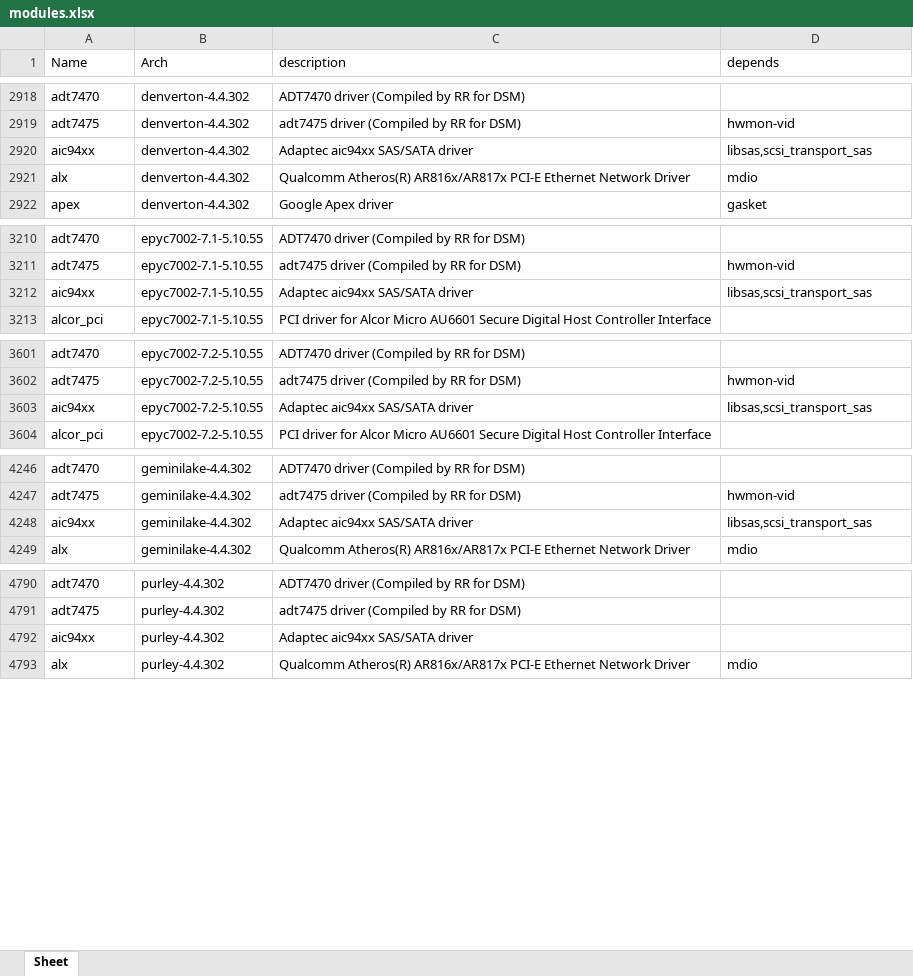
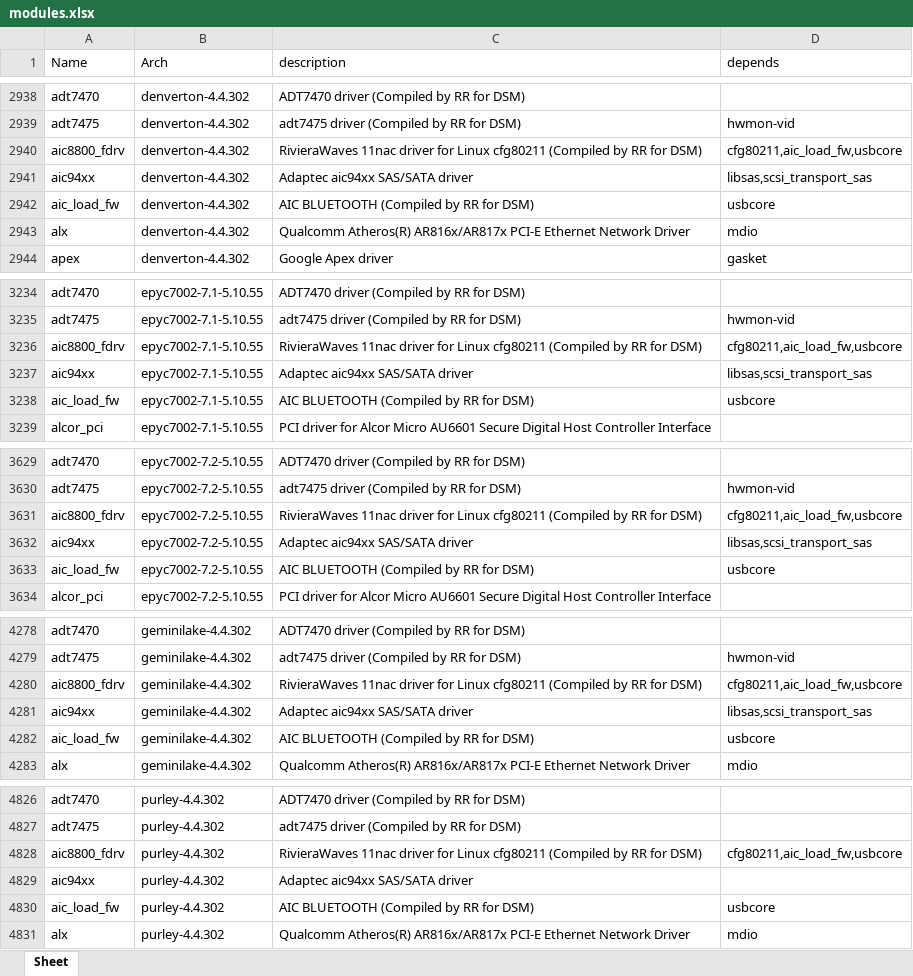
Before and after one commit to RROrg/rr, an Excel workbook: docs/modules.xlsx, sheet Sheet, drawn as a sheet; only a part is shown, gaps mark what is left out; values as stored, in another font and other column widths than the file's, no borders; the diff covers the shown part only; the diff names each change by its address in the sheet, - before the commit and + after, or states it on an @@ line.

```diff
--- a/docs/modules.xlsx (sheet Sheet)
+++ b/docs/modules.xlsx (sheet Sheet)
+row 2940: aic8800_fdrv | denverton-4.4.302 | RivieraWaves 11nac driver for Linux cfg80211 (Compiled by RR for DSM) | cfg80211,aic_load_fw,usbcore
+row 2942: aic_load_fw | denverton-4.4.302 | AIC BLUETOOTH (Compiled by RR for DSM) | usbcore
+row 3236: aic8800_fdrv | epyc7002-7.1-5.10.55 | RivieraWaves 11nac driver for Linux cfg80211 (Compiled by RR for DSM) | cfg80211,aic_load_fw,usbcore
+row 3238: aic_load_fw | epyc7002-7.1-5.10.55 | AIC BLUETOOTH (Compiled by RR for DSM) | usbcore
+row 3631: aic8800_fdrv | epyc7002-7.2-5.10.55 | RivieraWaves 11nac driver for Linux cfg80211 (Compiled by RR for DSM) | cfg80211,aic_load_fw,usbcore
+row 3633: aic_load_fw | epyc7002-7.2-5.10.55 | AIC BLUETOOTH (Compiled by RR for DSM) | usbcore
+row 4280: aic8800_fdrv | geminilake-4.4.302 | RivieraWaves 11nac driver for Linux cfg80211 (Compiled by RR for DSM) | cfg80211,aic_load_fw,usbcore
+row 4282: aic_load_fw | geminilake-4.4.302 | AIC BLUETOOTH (Compiled by RR for DSM) | usbcore
+row 4828: aic8800_fdrv | purley-4.4.302 | RivieraWaves 11nac driver for Linux cfg80211 (Compiled by RR for DSM) | cfg80211,aic_load_fw,usbcore
+row 4830: aic_load_fw | purley-4.4.302 | AIC BLUETOOTH (Compiled by RR for DSM) | usbcore
```
Also changed, not shown: 38 added rows and 12 edited cells elsewhere in this sheet, docs/addons.xlsx, docs/models.xlsx, 2 other files.
